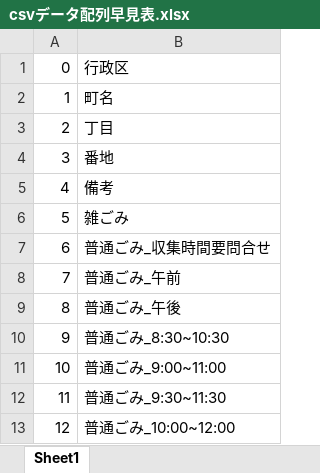
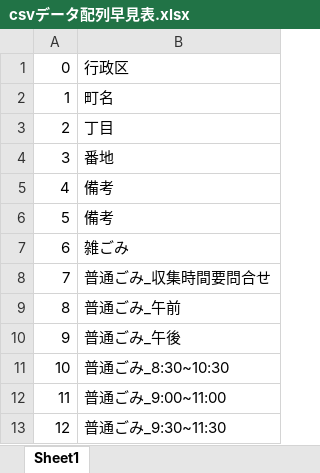
Before and after one commit to tadakazu1972/trashmap, an Excel workbook: csvデータ配列早見表.xlsx, sheet Sheet1, drawn as a sheet; only a part is shown; the shorter side is filled out with more unchanged rows; values as stored, in another font and other column widths than the file's, no borders; addresses are those after the commit; the diff names each change by its address in the sheet, - before the commit and + after, or states it on an @@ line.

```diff
--- a/csvデータ配列早見表.xlsx (sheet Sheet1)
+++ b/csvデータ配列早見表.xlsx (sheet Sheet1)
+row 5: 4 | 備考
@@ column A renumbered from row 6 down @@
```
Also changed, not shown: 8 other files.
